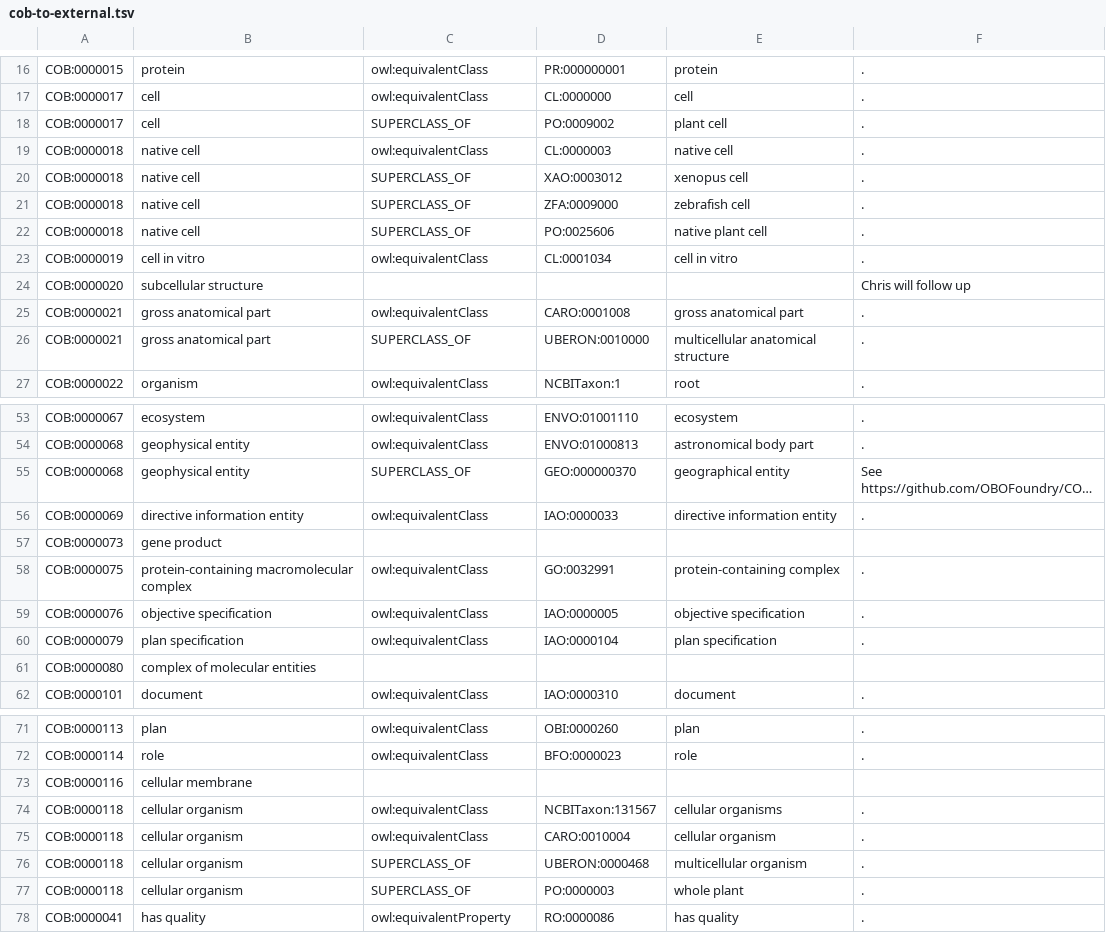
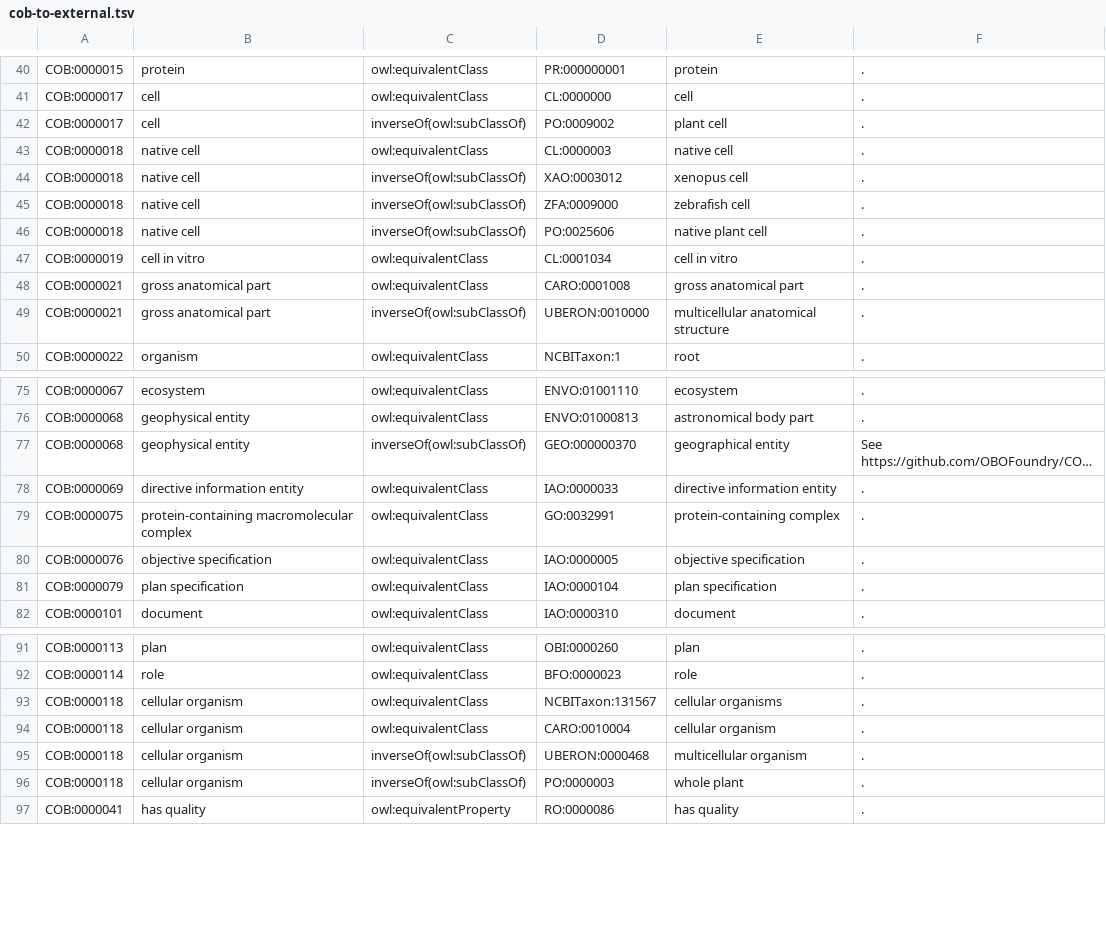
Before and after one commit to OBOFoundry/COB, a TSV file: cob-to-external.tsv, drawn as a sheet; only a part is shown, gaps mark what is left out; long unchanged cells end in …; removed rows and columns are numbered as before the commit, all else as after; the diff covers the shown part only; the diff names each change by its address in the sheet, - before the commit and + after, or states it on an @@ line.

```diff
--- a/cob-to-external.tsv
+++ b/cob-to-external.tsv
-C42: SUPERCLASS_OF
+C42: inverseOf(owl:subClassOf)
-C44:C46: SUPERCLASS_OF
+C44:C46: inverseOf(owl:subClassOf)
-row 24: COB:0000020 | subcellular structure |  |  |  | Chris will follow up
-C49: SUPERCLASS_OF
+C49: inverseOf(owl:subClassOf)
-C77: SUPERCLASS_OF
+C77: inverseOf(owl:subClassOf)
-row 57: COB:0000073 | gene product
-row 61: COB:0000080 | complex of molecular entities
-row 73: COB:0000116 | cellular membrane
-C95:C96: SUPERCLASS_OF
+C95:C96: inverseOf(owl:subClassOf)
```
Also changed, not shown: 25 added rows, 3 removed rows and 2 edited cells elsewhere in this file, 1 other file.
